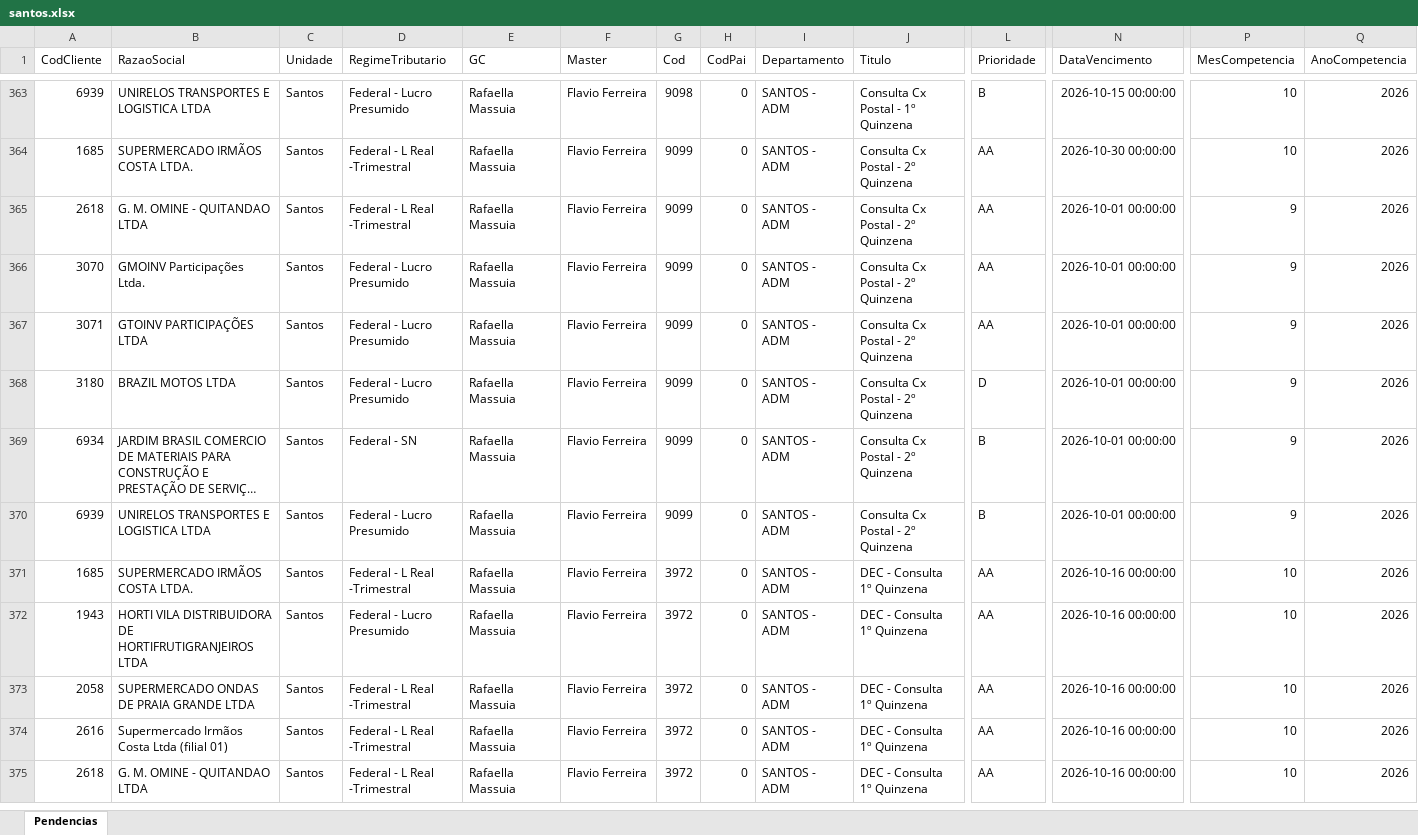
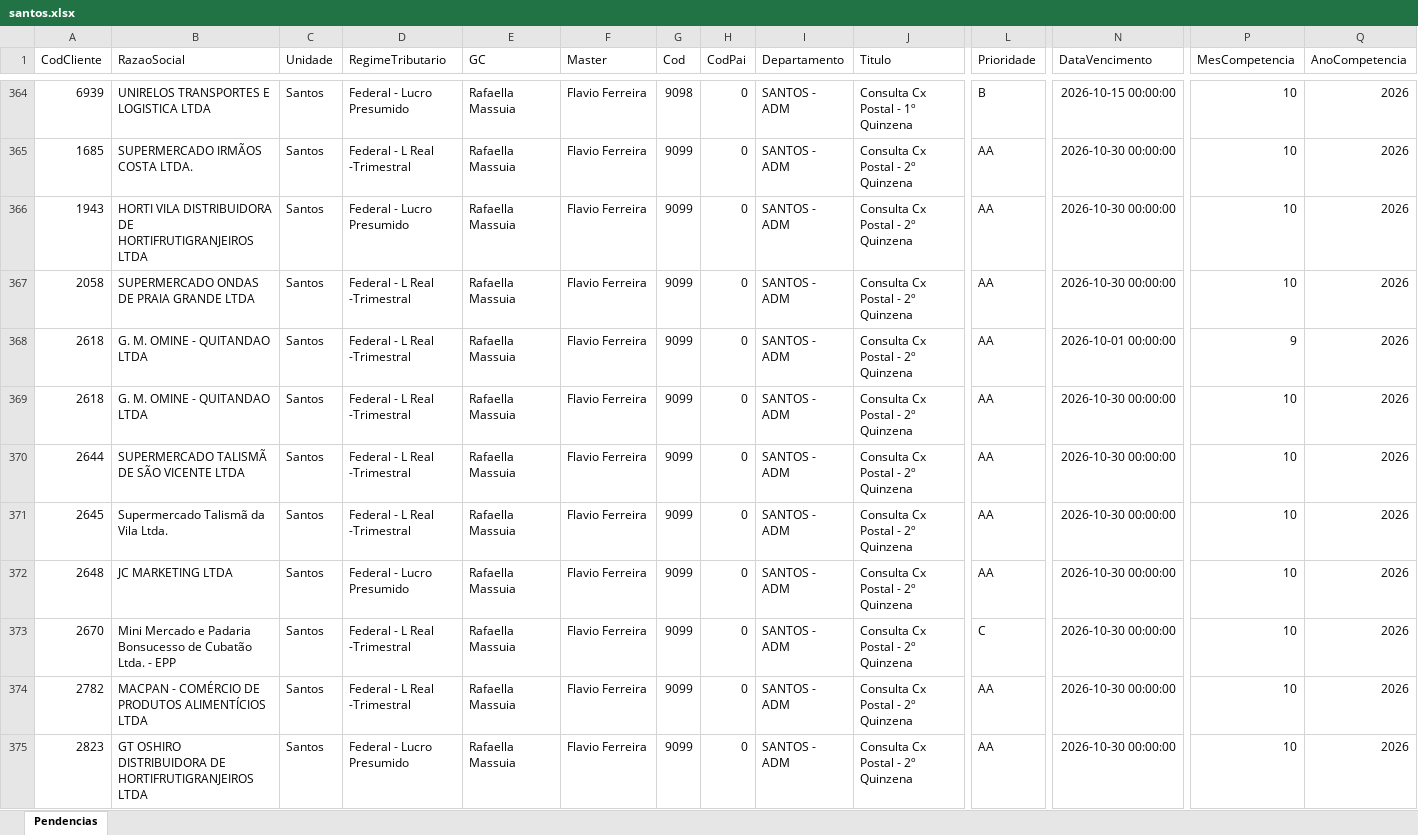
Before and after one commit to Controladoria-MG/Tarefas-baixadas, an Excel workbook: data/base/santos.xlsx, sheet Pendencias, drawn as a sheet; only a part is shown, gaps mark what is left out; the shorter side is filled out with more unchanged rows; long unchanged cells end in …; values as stored, in another font and other column widths than the file's, no borders; rows hold the shown columns only; the diff covers the shown part only; the diff names each change by its address in the sheet, - before the commit and + after, or states it on an @@ line.

```diff
--- a/data/base/santos.xlsx (sheet Pendencias)
+++ b/data/base/santos.xlsx (sheet Pendencias)
+row 366: 1943 | HORTI VILA DISTRIBUIDORA DE HORTIFRUTIGRANJEIROS LTDA | Santos | Federal - Lucro Presumido | Rafaella Massuia | Flavio Ferreira | 9099 | 0 | SANTOS - ADM | Consulta Cx Postal - 2º Quinzena | AA | 2026-10-30 00:00:00 | 10 | 2026
+row 367: 2058 | SUPERMERCADO ONDAS DE PRAIA GRANDE LTDA | Santos | Federal - L Real -Trimestral | Rafaella Massuia | Flavio Ferreira | 9099 | 0 | SANTOS - ADM | Consulta Cx Postal - 2º Quinzena | AA | 2026-10-30 00:00:00 | 10 | 2026
+row 369: 2618 | G. M. OMINE - QUITANDAO LTDA | Santos | Federal - L Real -Trimestral | Rafaella Massuia | Flavio Ferreira | 9099 | 0 | SANTOS - ADM | Consulta Cx Postal - 2º Quinzena | AA | 2026-10-30 00:00:00 | 10 | 2026
+row 370: 2644 | SUPERMERCADO TALISMÃ DE SÃO VICENTE LTDA | Santos | Federal - L Real -Trimestral | Rafaella Massuia | Flavio Ferreira | 9099 | 0 | SANTOS - ADM | Consulta Cx Postal - 2º Quinzena | AA | 2026-10-30 00:00:00 | 10 | 2026
+row 371: 2645 | Supermercado Talismã da Vila Ltda. | Santos | Federal - L Real -Trimestral | Rafaella Massuia | Flavio Ferreira | 9099 | 0 | SANTOS - ADM | Consulta Cx Postal - 2º Quinzena | AA | 2026-10-30 00:00:00 | 10 | 2026
+row 372: 2648 | JC MARKETING LTDA | Santos | Federal - Lucro Presumido | Rafaella Massuia | Flavio Ferreira | 9099 | 0 | SANTOS - ADM | Consulta Cx Postal - 2º Quinzena | AA | 2026-10-30 00:00:00 | 10 | 2026
+row 373: 2670 | Mini Mercado e Padaria Bonsucesso de Cubatão Ltda. - EPP | Santos | Federal - L Real -Trimestral | Rafaella Massuia | Flavio Ferreira | 9099 | 0 | SANTOS - ADM | Consulta Cx Postal - 2º Quinzena | C | 2026-10-30 00:00:00 | 10 | 2026
+row 374: 2782 | MACPAN - COMÉRCIO DE PRODUTOS ALIMENTÍCIOS LTDA | Santos | Federal - L Real -Trimestral | Rafaella Massuia | Flavio Ferreira | 9099 | 0 | SANTOS - ADM | Consulta Cx Postal - 2º Quinzena | AA | 2026-10-30 00:00:00 | 10 | 2026
+row 375: 2823 | GT OSHIRO DISTRIBUIDORA DE HORTIFRUTIGRANJEIROS LTDA | Santos | Federal - Lucro Presumido | Rafaella Massuia | Flavio Ferreira | 9099 | 0 | SANTOS - ADM | Consulta Cx Postal - 2º Quinzena | AA | 2026-10-30 00:00:00 | 10 | 2026
```
Also changed, not shown: 44 added rows elsewhere in this sheet, data/base/goias.xlsx, 4 other files.
